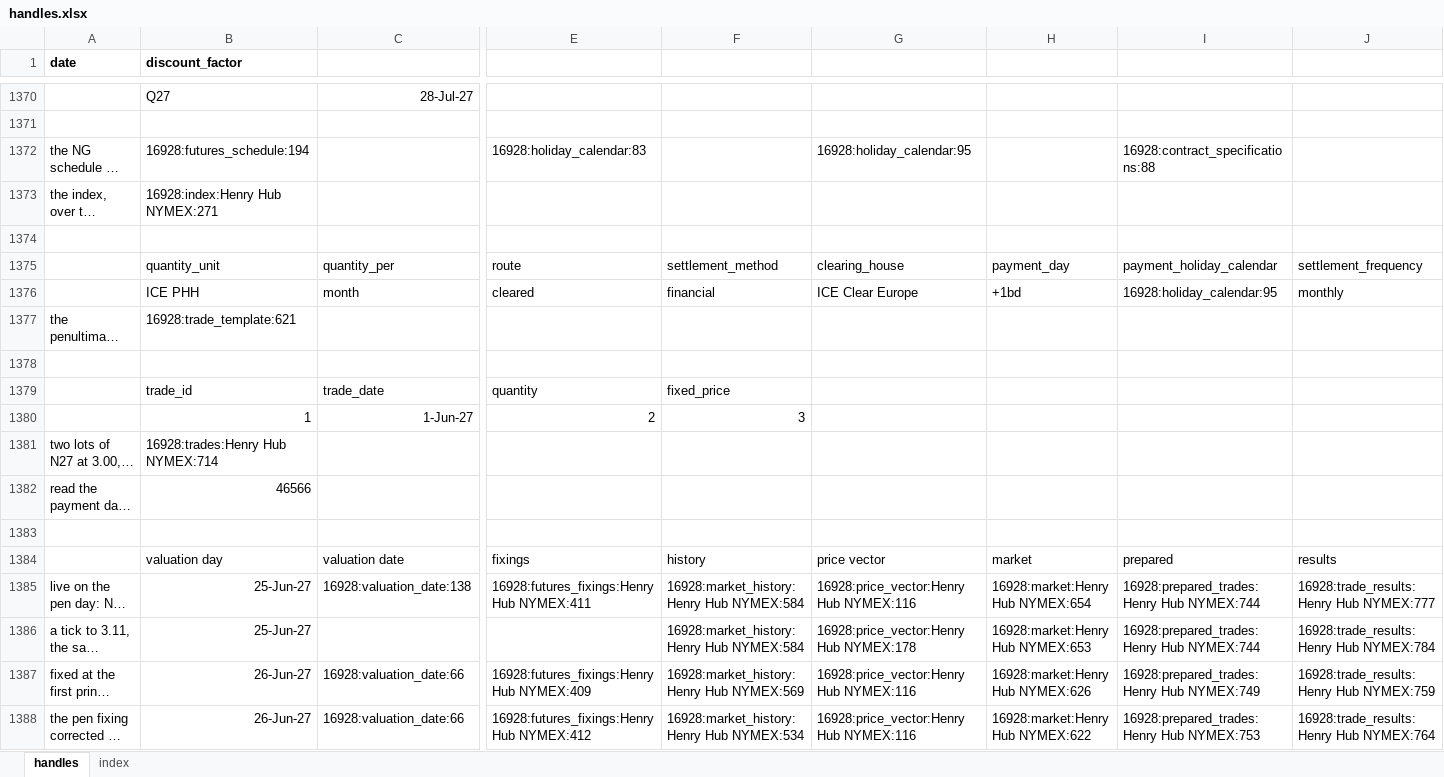
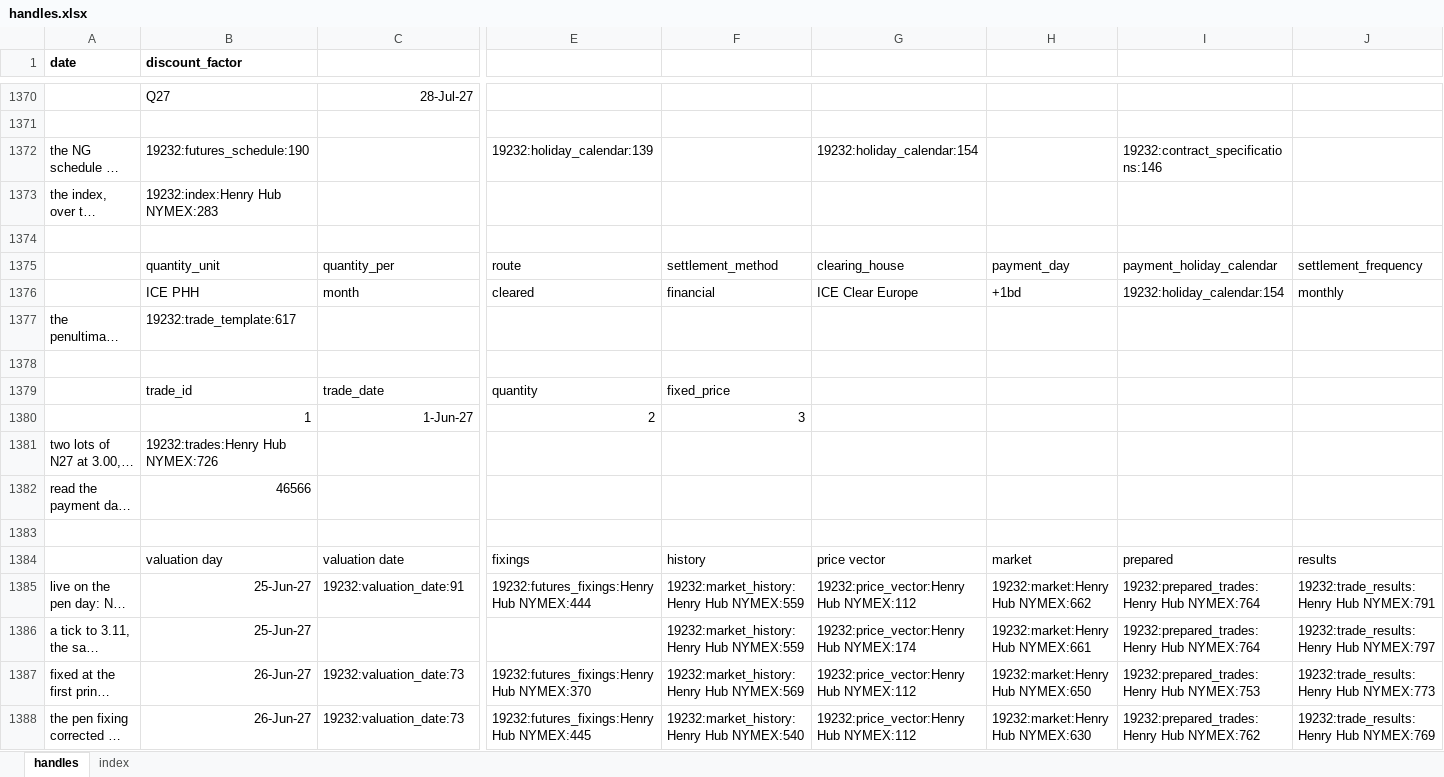
Before and after one commit to gobbles404/catalyst, an Excel workbook: workbooks/handles.xlsx, sheet handles, drawn as a sheet; only a part is shown, gaps mark what is left out; long unchanged cells end in …; values as stored, in another font and other column widths than the file's, no borders; the diff covers the shown part only; the diff names each change by its address in the sheet, - before the commit and + after, or states it on an @@ line.

Commit message:
feat(cashflows): a named discount curve for each cashflow (#254) (#260)
Co-authored-by: gobbles404 <jgiles926@gmail.com>

```diff
--- a/workbooks/handles.xlsx (sheet handles)
+++ b/workbooks/handles.xlsx (sheet handles)
-B1372 (discount_factor): 16928:futures_schedule:194
+B1372 (discount_factor): 19232:futures_schedule:190
-E1372: 16928:holiday_calendar:83
+E1372: 19232:holiday_calendar:139
-G1372: 16928:holiday_calendar:95
+G1372: 19232:holiday_calendar:154
-I1372: 16928:contract_specifications:88
+I1372: 19232:contract_specifications:146
-B1373 (discount_factor): 16928:index:Henry Hub NYMEX:271
+B1373 (discount_factor): 19232:index:Henry Hub NYMEX:283
-I1376: 16928:holiday_calendar:95
+I1376: 19232:holiday_calendar:154
-B1377 (discount_factor): 16928:trade_template:621
+B1377 (discount_factor): 19232:trade_template:617
-B1381 (discount_factor): 16928:trades:Henry Hub NYMEX:714
+B1381 (discount_factor): 19232:trades:Henry Hub NYMEX:726
-C1385: 16928:valuation_date:138
+C1385: 19232:valuation_date:91
-E1385: 16928:futures_fixings:Henry Hub NYMEX:411
+E1385: 19232:futures_fixings:Henry Hub NYMEX:444
-F1385:F1386: 16928:market_history:Henry Hub NYMEX:584
+F1385:F1386: 19232:market_history:Henry Hub NYMEX:559
-G1385: 16928:price_vector:Henry Hub NYMEX:116
+G1385: 19232:price_vector:Henry Hub NYMEX:112
-H1385: 16928:market:Henry Hub NYMEX:654
+H1385: 19232:market:Henry Hub NYMEX:662
-I1385:I1386: 16928:prepared_trades:Henry Hub NYMEX:744
+I1385:I1386: 19232:prepared_trades:Henry Hub NYMEX:764
-J1385: 16928:trade_results:Henry Hub NYMEX:777
+J1385: 19232:trade_results:Henry Hub NYMEX:791
-G1386: 16928:price_vector:Henry Hub NYMEX:178
+G1386: 19232:price_vector:Henry Hub NYMEX:174
-H1386: 16928:market:Henry Hub NYMEX:653
+H1386: 19232:market:Henry Hub NYMEX:661
-J1386: 16928:trade_results:Henry Hub NYMEX:784
+J1386: 19232:trade_results:Henry Hub NYMEX:797
-C1387:C1388: 16928:valuation_date:66
+C1387:C1388: 19232:valuation_date:73
-E1387: 16928:futures_fixings:Henry Hub NYMEX:409
+E1387: 19232:futures_fixings:Henry Hub NYMEX:370
-F1387: 16928:market_history:Henry Hub NYMEX:569
+F1387: 19232:market_history:Henry Hub NYMEX:569
-G1387:G1388: 16928:price_vector:Henry Hub NYMEX:116
+G1387:G1388: 19232:price_vector:Henry Hub NYMEX:112
-H1387: 16928:market:Henry Hub NYMEX:626
+H1387: 19232:market:Henry Hub NYMEX:650
-I1387: 16928:prepared_trades:Henry Hub NYMEX:749
+I1387: 19232:prepared_trades:Henry Hub NYMEX:753
-J1387: 16928:trade_results:Henry Hub NYMEX:759
+J1387: 19232:trade_results:Henry Hub NYMEX:773
-E1388: 16928:futures_fixings:Henry Hub NYMEX:412
+E1388: 19232:futures_fixings:Henry Hub NYMEX:445
-F1388: 16928:market_history:Henry Hub NYMEX:534
+F1388: 19232:market_history:Henry Hub NYMEX:540
-H1388: 16928:market:Henry Hub NYMEX:622
+H1388: 19232:market:Henry Hub NYMEX:630
-I1388: 16928:prepared_trades:Henry Hub NYMEX:753
+I1388: 19232:prepared_trades:Henry Hub NYMEX:762
-J1388: 16928:trade_results:Henry Hub NYMEX:764
+J1388: 19232:trade_results:Henry Hub NYMEX:769
```
Also changed, not shown: other rows of this sheet, sheet index, 31 other files.
